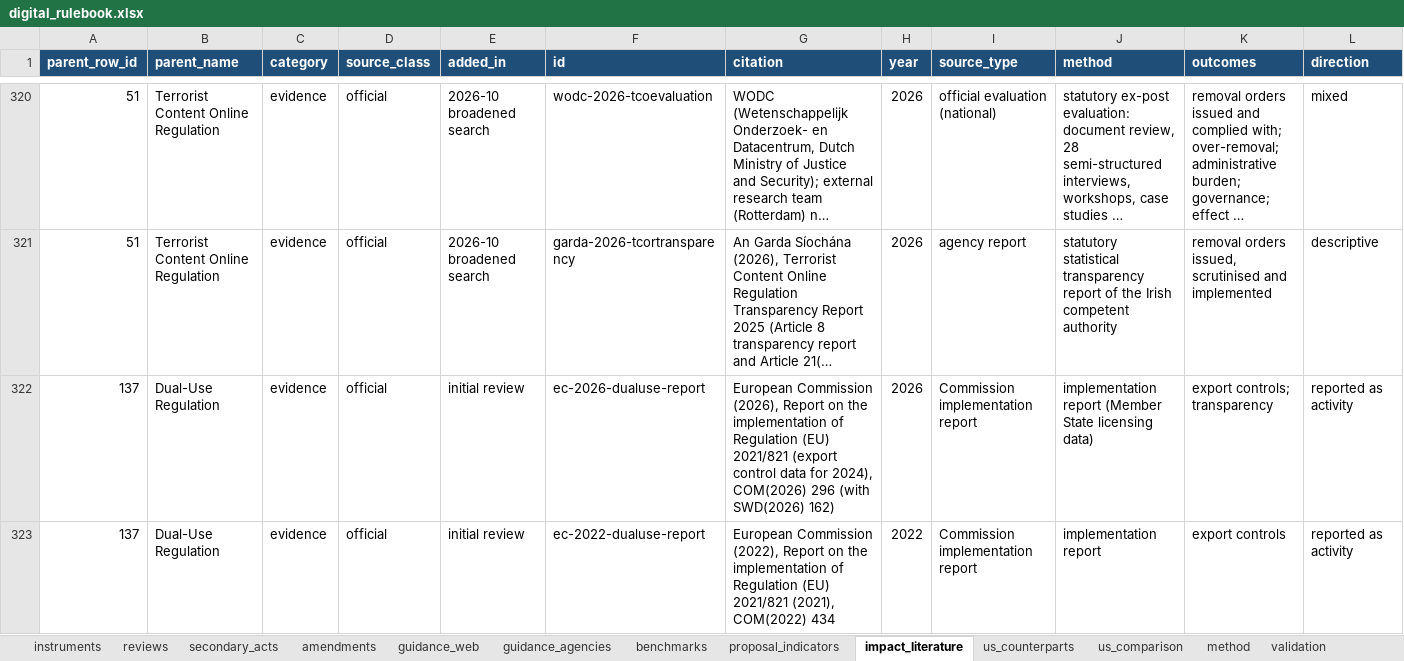
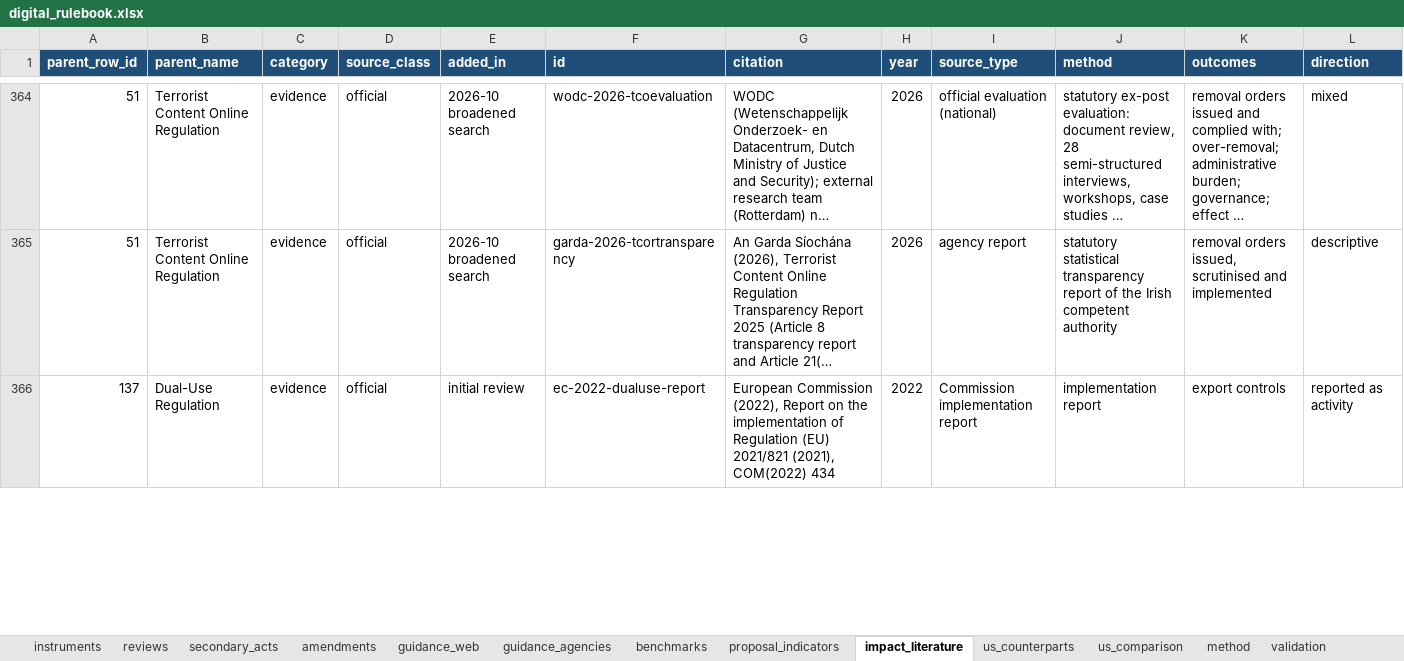
Before and after one commit to ben-schroeter/DMA_review, an Excel workbook: research/digital_rulebook/digital_rulebook.xlsx, sheet impact_literature, drawn as a sheet; only a part is shown, gaps mark what is left out; long unchanged cells end in …; values as stored, in another font and other column widths than the file's, no borders; removed rows and columns are numbered as before the commit, all else as after; rows hold the shown columns only; the diff covers the shown part only; the diff names each change by its address in the sheet, - before the commit and + after, or states it on an @@ line.

```diff
--- a/research/digital_rulebook/digital_rulebook.xlsx (sheet impact_literature)
+++ b/research/digital_rulebook/digital_rulebook.xlsx (sheet impact_literature)
-row 322: 137 | Dual-Use Regulation | evidence | official | initial review | ec-2026-dualuse-report | European Commission (2026), Report on the implementation of Regulation (EU) 2021/821 (export control data for 2024), COM(2026) 296 (with SWD(2026) 162) | 2026 | Commission implementation report | implementation report (Member State licensing data) | export controls; transparency | reported as activity
```
Also changed, not shown: 47 added rows, 1 removed row and 60 edited cells elsewhere in this sheet, sheet instruments, 42 other files.
